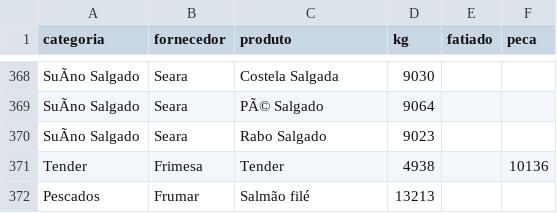
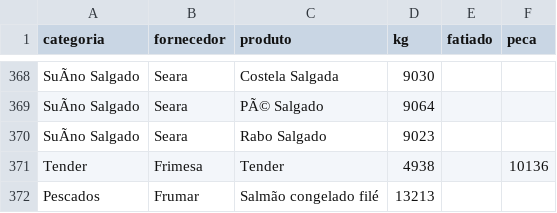
Before and after one commit to Pinps25/KG, a CSV file: Dados.csv, drawn as a sheet; only a part is shown, gaps mark what is left out; the diff names each change by its address in the sheet, - before the commit and + after, or states it on an @@ line.

Commit message:
Edita Salmão congelado filé (Frumar)

```diff
--- a/Dados.csv
+++ b/Dados.csv
-C372 (produto): Salmão filé
+C372 (produto): Salmão congelado filé
```
